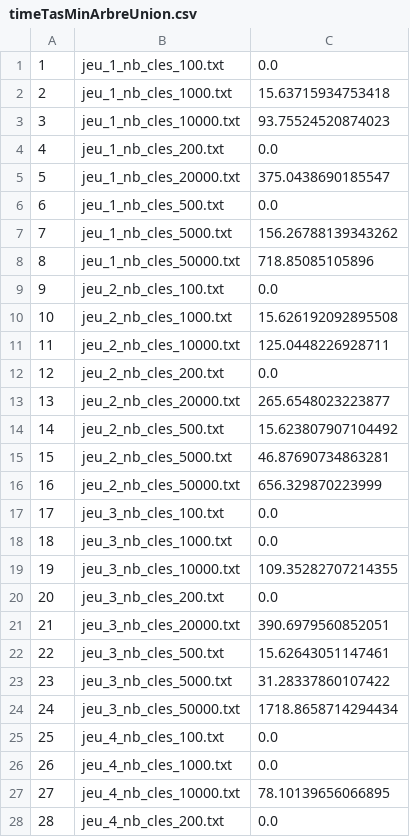
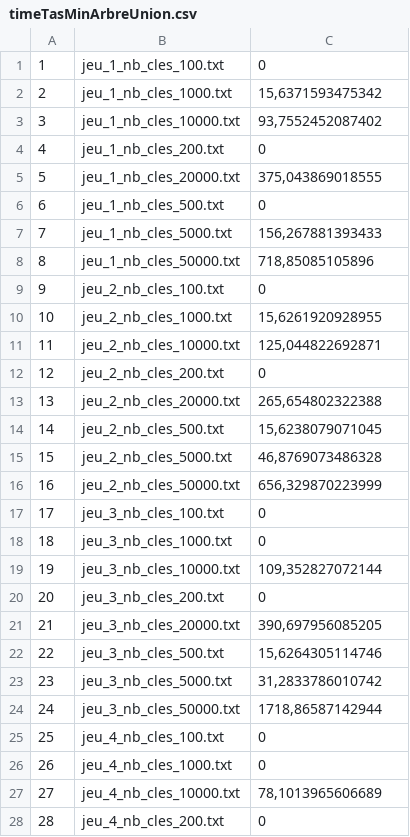
Before and after one commit to Asparodia/ALGAV, a CSV file: Mesures/timeTasMinArbreUnion.csv, drawn as a sheet; only a part is shown; the diff covers the shown part only.

```diff
--- a/Mesures/timeTasMinArbreUnion.csv
+++ b/Mesures/timeTasMinArbreUnion.csv
@@ -1,28 +1,28 @@
-1,jeu_1_nb_cles_100.txt,0.0
-2,jeu_1_nb_cles_1000.txt,15.63715934753418
-3,jeu_1_nb_cles_10000.txt,93.75524520874023
-4,jeu_1_nb_cles_200.txt,0.0
-5,jeu_1_nb_cles_20000.txt,375.0438690185547
-6,jeu_1_nb_cles_500.txt,0.0
-7,jeu_1_nb_cles_5000.txt,156.26788139343262
-8,jeu_1_nb_cles_50000.txt,718.85085105896
-9,jeu_2_nb_cles_100.txt,0.0
-10,jeu_2_nb_cles_1000.txt,15.626192092895508
-11,jeu_2_nb_cles_10000.txt,125.0448226928711
-12,jeu_2_nb_cles_200.txt,0.0
-13,jeu_2_nb_cles_20000.txt,265.6548023223877
-14,jeu_2_nb_cles_500.txt,15.623807907104492
-15,jeu_2_nb_cles_5000.txt,46.87690734863281
-16,jeu_2_nb_cles_50000.txt,656.329870223999
-17,jeu_3_nb_cles_100.txt,0.0
-18,jeu_3_nb_cles_1000.txt,0.0
-19,jeu_3_nb_cles_10000.txt,109.35282707214355
-20,jeu_3_nb_cles_200.txt,0.0
-21,jeu_3_nb_cles_20000.txt,390.6979560852051
-22,jeu_3_nb_cles_500.txt,15.62643051147461
-23,jeu_3_nb_cles_5000.txt,31.28337860107422
-24,jeu_3_nb_cles_50000.txt,1718.8658714294434
-25,jeu_4_nb_cles_100.txt,0.0
-26,jeu_4_nb_cles_1000.txt,0.0
-27,jeu_4_nb_cles_10000.txt,78.10139656066895
-28,jeu_4_nb_cles_200.txt,0.0
+1,jeu_1_nb_cles_100.txt,0
+2,jeu_1_nb_cles_1000.txt,"15,6371593475342"
+3,jeu_1_nb_cles_10000.txt,"93,7552452087402"
+4,jeu_1_nb_cles_200.txt,0
+5,jeu_1_nb_cles_20000.txt,"375,043869018555"
+6,jeu_1_nb_cles_500.txt,0
+7,jeu_1_nb_cles_5000.txt,"156,267881393433"
+8,jeu_1_nb_cles_50000.txt,"718,85085105896"
+9,jeu_2_nb_cles_100.txt,0
+10,jeu_2_nb_cles_1000.txt,"15,6261920928955"
+11,jeu_2_nb_cles_10000.txt,"125,044822692871"
+12,jeu_2_nb_cles_200.txt,0
+13,jeu_2_nb_cles_20000.txt,"265,654802322388"
+14,jeu_2_nb_cles_500.txt,"15,6238079071045"
+15,jeu_2_nb_cles_5000.txt,"46,8769073486328"
+16,jeu_2_nb_cles_50000.txt,"656,329870223999"
+17,jeu_3_nb_cles_100.txt,0
+18,jeu_3_nb_cles_1000.txt,0
+19,jeu_3_nb_cles_10000.txt,"109,352827072144"
+20,jeu_3_nb_cles_200.txt,0
+21,jeu_3_nb_cles_20000.txt,"390,697956085205"
+22,jeu_3_nb_cles_500.txt,"15,6264305114746"
+23,jeu_3_nb_cles_5000.txt,"31,2833786010742"
+24,jeu_3_nb_cles_50000.txt,"1718,86587142944"
+25,jeu_4_nb_cles_100.txt,0
+26,jeu_4_nb_cles_1000.txt,0
+27,jeu_4_nb_cles_10000.txt,"78,1013965606689"
+28,jeu_4_nb_cles_200.txt,0
```
Also changed, not shown: 13 edited cells elsewhere in this file, Mesures/timeFileBinoConsIter.csv, Mesures/timeFileBinoUnion.csv, 3 other files.
